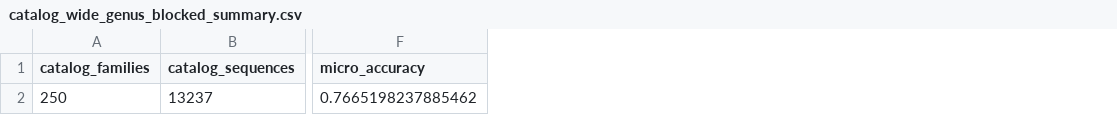
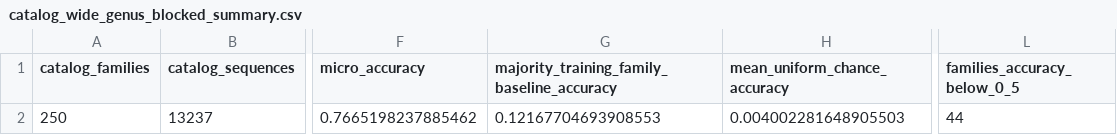
Before and after one commit to ajayvellanki0720-boop/archaeal-dbd-catalog, a CSV file: results/catalog_wide_genus_blocked_summary.csv, drawn as a sheet; only a part is shown, gaps mark what is left out; the diff names each change by its address in the sheet, - before the commit and + after, or states it on an @@ line.

```diff
--- a/results/catalog_wide_genus_blocked_summary.csv
+++ b/results/catalog_wide_genus_blocked_summary.csv
+column G, rows 1-2: majority_training_family_baseline_accuracy | 0.12167704693908553
+column H (mean_uniform_chance_accuracy), row 2: 0.004002281648905503
+column L (families_accuracy_below_0_5), row 2: 44
```
Also changed, not shown: results/catalog_wide_genus_blocked_families.csv, 32 other files.
